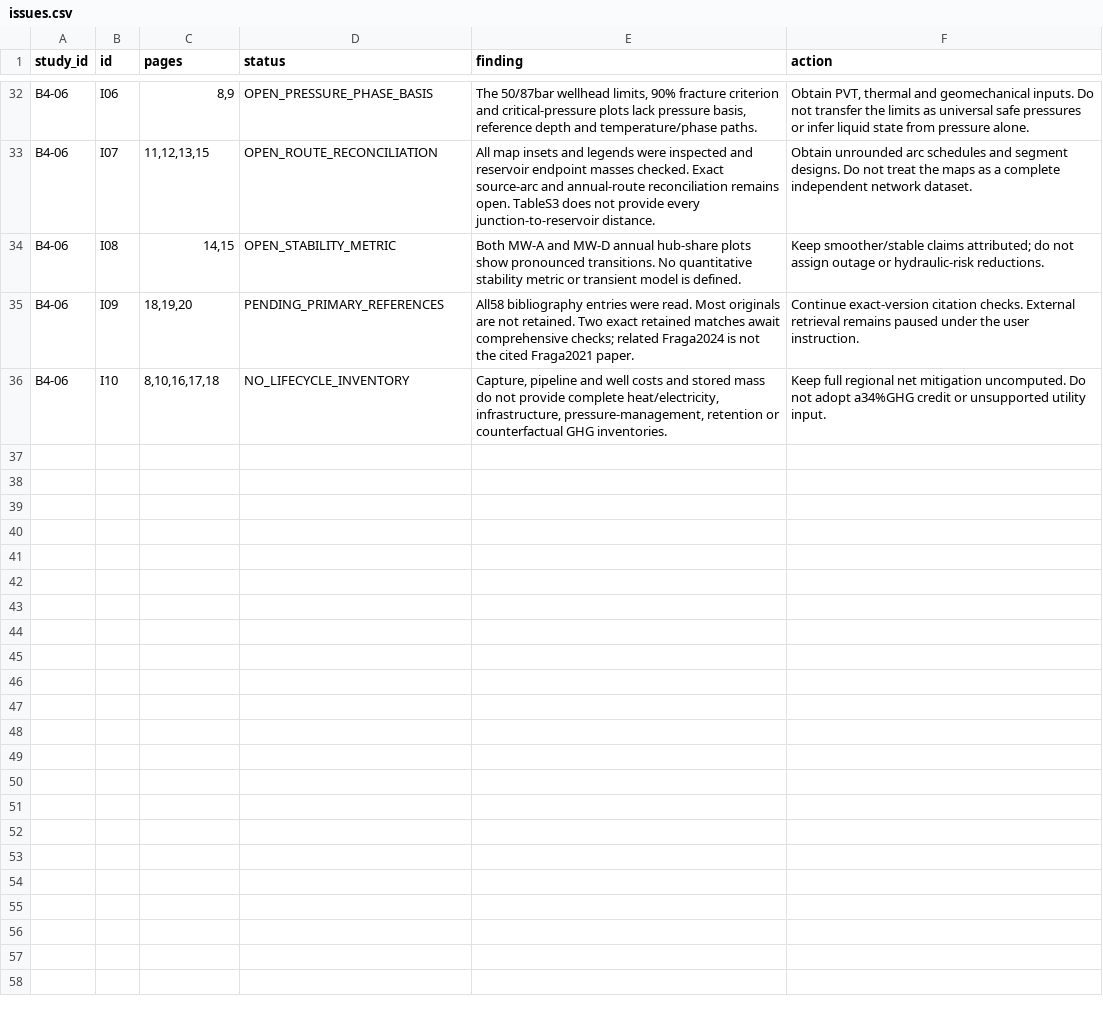
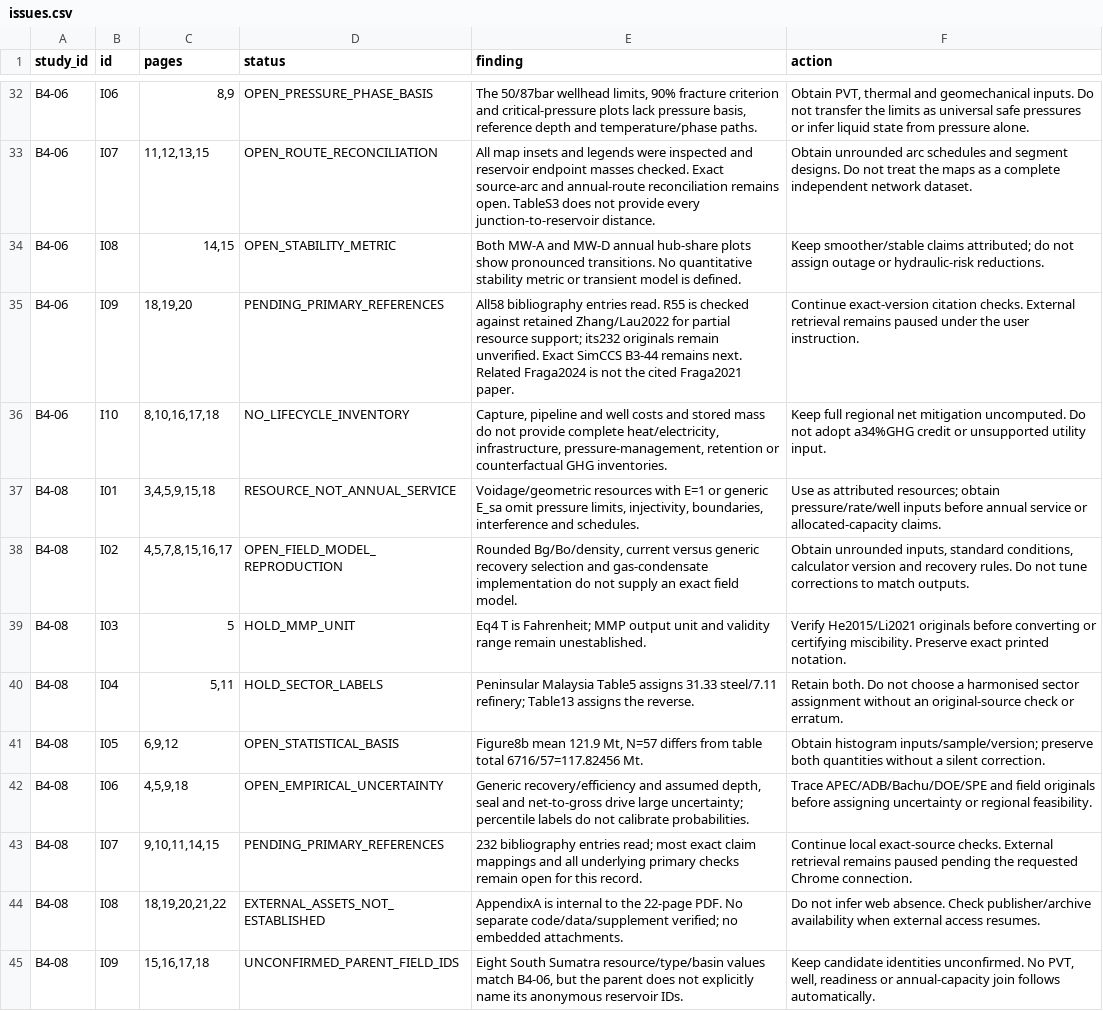
Before and after one commit to johnzhi/phd_decoding-v1, a CSV file: paper1/outputs/comprehensive_review/issues.csv, drawn as a sheet; only a part is shown, gaps mark what is left out.

Commit message:
Audit Zhang-Lau resources and reproduce aquifer calculation with limits

```diff
--- a/paper1/outputs/comprehensive_review/issues.csv
+++ b/paper1/outputs/comprehensive_review/issues.csv
@@ -34,3 +34,12 @@ B4-06,I07,"11,12,13,15",OPEN_ROUTE_RECONCILIATION,All map insets and legends wer
 B4-06,I08,"14,15",OPEN_STABILITY_METRIC,Both MW-A and MW-D annual hub-share plots show pronounced transitions. No quantitative stability metric or transient model is defined.,Keep smoother/stable claims attributed; do not assign outage or hydraulic-risk reductions.
-B4-06,I09,"18,19,20",PENDING_PRIMARY_REFERENCES,All58 bibliography entries were read. Most originals are not retained. Two exact retained matches await comprehensive checks; related Fraga2024 is not the cited Fraga2021 paper.,Continue exact-version citation checks. External retrieval remains paused under the user instruction.
+B4-06,I09,"18,19,20",PENDING_PRIMARY_REFERENCES,All58 bibliography entries read. R55 is checked against retained Zhang/Lau2022 for partial resource support; its232 originals remain unverified. Exact SimCCS B3-44 remains next. Related Fraga2024 is not the cited Fraga2021 paper.,Continue exact-version citation checks. External retrieval remains paused under the user instruction.
 B4-06,I10,"8,10,16,17,18",NO_LIFECYCLE_INVENTORY,"Capture, pipeline and well costs and stored mass do not provide complete heat/electricity, infrastructure, pressure-management, retention or counterfactual GHG inventories.",Keep full regional net mitigation uncomputed. Do not adopt a34%GHG credit or unsupported utility input.
+B4-08,I01,"3,4,5,9,15,18",RESOURCE_NOT_ANNUAL_SERVICE,"Voidage/geometric resources with E=1 or generic E_sa omit pressure limits, injectivity, boundaries, interference and schedules.",Use as attributed resources; obtain pressure/rate/well inputs before annual service or allocated-capacity claims.
+B4-08,I02,"4,5,7,8,15,16,17",OPEN_FIELD_MODEL_REPRODUCTION,"Rounded Bg/Bo/density, current versus generic recovery selection and gas-condensate implementation do not supply an exact field model.","Obtain unrounded inputs, standard conditions, calculator version and recovery rules. Do not tune corrections to match outputs."
+B4-08,I03,5,HOLD_MMP_UNIT,Eq4 T is Fahrenheit; MMP output unit and validity range remain unestablished.,Verify He2015/Li2021 originals before converting or certifying miscibility. Preserve exact printed notation.
+B4-08,I04,"5,11",HOLD_SECTOR_LABELS,Peninsular Malaysia Table5 assigns 31.33 steel/7.11 refinery; Table13 assigns the reverse.,Retain both. Do not choose a harmonised sector assignment without an original-source check or erratum.
+B4-08,I05,"6,9,12",OPEN_STATISTICAL_BASIS,"Figure8b mean 121.9 Mt, N=57 differs from table total 6716/57=117.82456 Mt.",Obtain histogram inputs/sample/version; preserve both quantities without a silent correction.
+B4-08,I06,"4,5,9,18",OPEN_EMPIRICAL_UNCERTAINTY,"Generic recovery/efficiency and assumed depth, seal and net-to-gross drive large uncertainty; percentile labels do not calibrate probabilities.",Trace APEC/ADB/Bachu/DOE/SPE and field originals before assigning uncertainty or regional feasibility.
+B4-08,I07,"9,10,11,14,15",PENDING_PRIMARY_REFERENCES,232 bibliography entries read; most exact claim mappings and all underlying primary checks remain open for this record.,Continue local exact-source checks. External retrieval remains paused pending the requested Chrome connection.
+B4-08,I08,"18,19,20,21,22",EXTERNAL_ASSETS_NOT_ESTABLISHED,AppendixA is internal to the 22-page PDF. No separate code/data/supplement verified; no embedded attachments.,Do not infer web absence. Check publisher/archive availability when external access resumes.
+B4-08,I09,"15,16,17,18",UNCONFIRMED_PARENT_FIELD_IDS,"Eight South Sumatra resource/type/basin values match B4-06, but the parent does not explicitly name its anonymous reservoir IDs.","Keep candidate identities unconfirmed. No PVT, well, readiness or annual-capacity join follows automatically."
```
Also changed, not shown: paper1/outputs/comprehensive_review/pages.csv, paper1/outputs/comprehensive_review/papers.csv, 19 other files.
